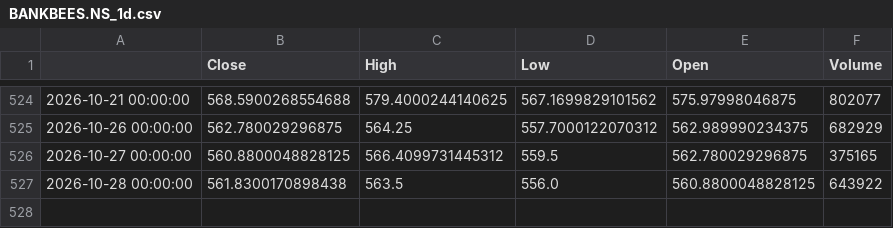
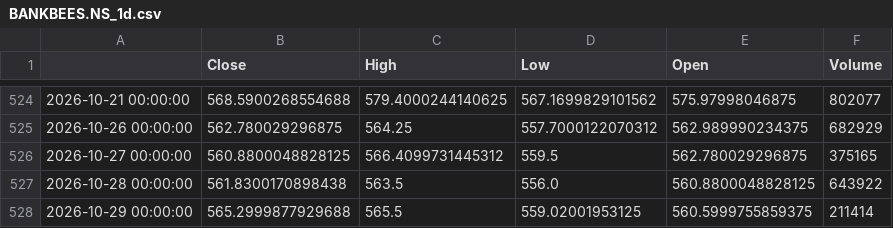
Before and after one commit to GhilliHari/tradeverse, a CSV file: backend/data/cache/BANKBEES.NS_1d.csv, drawn as a sheet; only a part is shown, gaps mark what is left out; the diff names each change by its address in the sheet, - before the commit and + after, or states it on an @@ line.

```diff
--- a/backend/data/cache/BANKBEES.NS_1d.csv
+++ b/backend/data/cache/BANKBEES.NS_1d.csv
+row 528: 2026-10-29 00:00:00 | 565.2999877929688 | 565.5 | 559.02001953125 | 560.5999755859375 | 211414
```
Also changed, not shown: backend/data/cache/DXY.NYB_1d.csv, backend/data/cache/HDFCBANK.NS_1d.csv, 41 other files.
